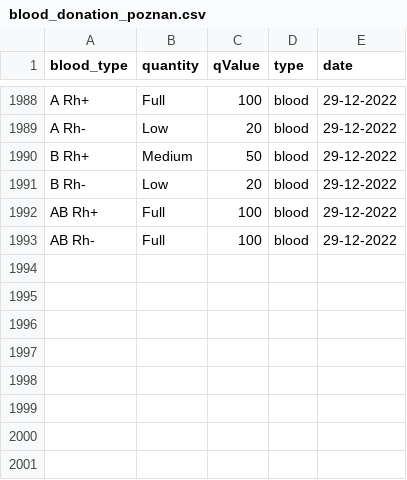
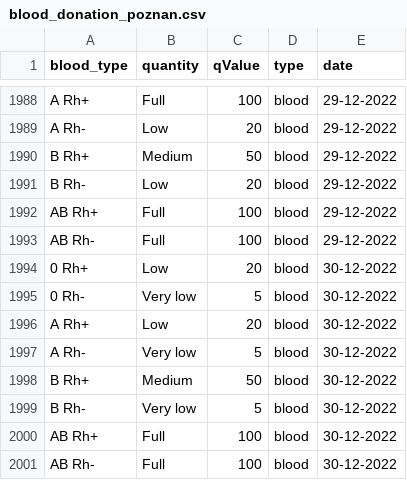
Before and after one commit to sjerzykiewicz/blood_donations_analysis, a CSV file: data/blood_donation_poznan.csv, drawn as a sheet; only a part is shown, gaps mark what is left out.

Commit message:
Automated data update

```diff
--- a/data/blood_donation_poznan.csv
+++ b/data/blood_donation_poznan.csv
@@ -1993 +1993,9 @@ AB Rh+,Full,100,blood,29-12-2022
 AB Rh-,Full,100,blood,29-12-2022
+0 Rh+,Low,20,blood,30-12-2022
+0 Rh-,Very low,5,blood,30-12-2022
+A Rh+,Low,20,blood,30-12-2022
+A Rh-,Very low,5,blood,30-12-2022
+B Rh+,Medium,50,blood,30-12-2022
+B Rh-,Very low,5,blood,30-12-2022
+AB Rh+,Full,100,blood,30-12-2022
+AB Rh-,Full,100,blood,30-12-2022
```
